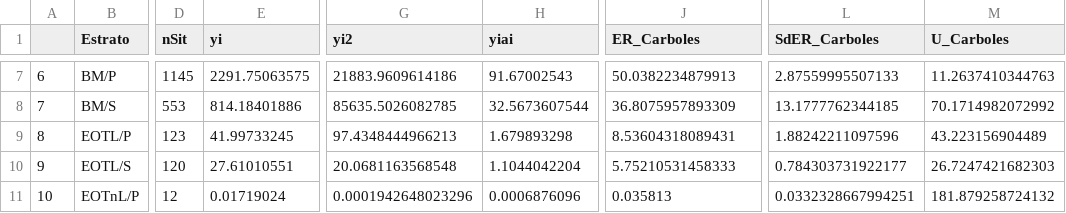
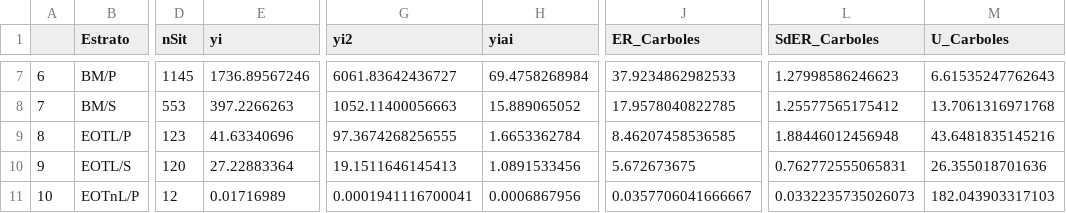
Before and after one commit to twehrmann/reporting, a CSV file: cliente_biomasa_viva/BaseEstratoV20.csv, drawn as a sheet; only a part is shown, gaps mark what is left out; the diff covers the shown part only; the diff names each change by its address in the sheet, - before the commit and + after, or states it on an @@ line.

```diff
--- a/cliente_biomasa_viva/BaseEstratoV20.csv
+++ b/cliente_biomasa_viva/BaseEstratoV20.csv
-E7 (yi): 2291.75063575
+E7 (yi): 1736.89567246
-G7 (yi2): 21883.9609614186
+G7 (yi2): 6061.83642436727
-H7 (yiai): 91.67002543
+H7 (yiai): 69.4758268984
-J7 (ER_Carboles): 50.0382234879913
+J7 (ER_Carboles): 37.9234862982533
-L7 (SdER_Carboles): 2.87559995507133
+L7 (SdER_Carboles): 1.27998586246623
-M7 (U_Carboles): 11.2637410344763
+M7 (U_Carboles): 6.61535247762643
-E8 (yi): 814.18401886
+E8 (yi): 397.2266263
-G8 (yi2): 85635.5026082785
+G8 (yi2): 1052.11400056663
-H8 (yiai): 32.5673607544
+H8 (yiai): 15.889065052
-J8 (ER_Carboles): 36.8075957893309
+J8 (ER_Carboles): 17.9578040822785
-L8 (SdER_Carboles): 13.1777762344185
+L8 (SdER_Carboles): 1.25577565175412
-M8 (U_Carboles): 70.1714982072992
+M8 (U_Carboles): 13.7061316971768
-E9 (yi): 41.99733245
+E9 (yi): 41.63340696
-G9 (yi2): 97.4348444966213
+G9 (yi2): 97.3674268256555
-H9 (yiai): 1.679893298
+H9 (yiai): 1.6653362784
-J9 (ER_Carboles): 8.53604318089431
+J9 (ER_Carboles): 8.46207458536585
-L9 (SdER_Carboles): 1.88242211097596
+L9 (SdER_Carboles): 1.88446012456948
-M9 (U_Carboles): 43.223156904489
+M9 (U_Carboles): 43.6481835145216
-E10 (yi): 27.61010551
+E10 (yi): 27.22883364
-G10 (yi2): 20.0681163568548
+G10 (yi2): 19.1511646145413
-H10 (yiai): 1.1044042204
+H10 (yiai): 1.0891533456
-J10 (ER_Carboles): 5.75210531458333
+J10 (ER_Carboles): 5.672673675
-L10 (SdER_Carboles): 0.784303731922177
+L10 (SdER_Carboles): 0.762772555065831
-M10 (U_Carboles): 26.7247421682303
+M10 (U_Carboles): 26.355018701636
-E11 (yi): 0.01719024
+E11 (yi): 0.01716989
-G11 (yi2): 0.0001942648023296
+G11 (yi2): 0.0001941116700041
-H11 (yiai): 0.0006876096
+H11 (yiai): 0.0006867956
-J11 (ER_Carboles): 0.035813
+J11 (ER_Carboles): 0.0357706041666667
-L11 (SdER_Carboles): 0.0332328667994251
+L11 (SdER_Carboles): 0.0332235735026073
-M11 (U_Carboles): 181.879258724132
+M11 (U_Carboles): 182.043903317103
```
Also changed, not shown: 114 edited cells elsewhere in this file, 19 other files.
